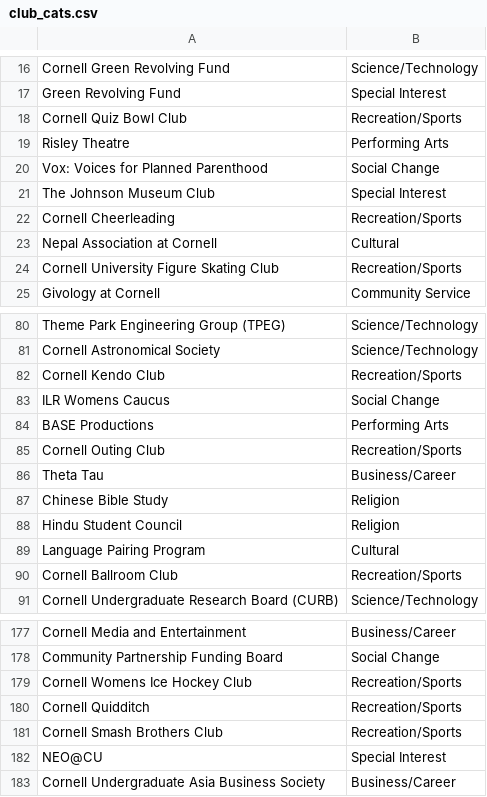
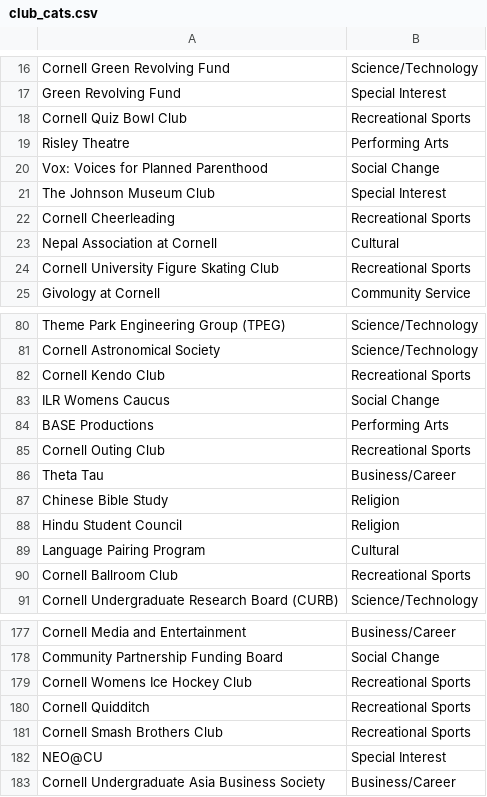
Before and after one commit to etawang/ClubFest, a CSV file: club_cats.csv, drawn as a sheet; only a part is shown, gaps mark what is left out; the diff covers the shown part only.

Commit message:
change recreation/sports to recreational sports

```diff
--- a/club_cats.csv
+++ b/club_cats.csv
@@ -17,3 +17,3 @@ Cornell Green Revolving Fund, Science/Technology
 Green Revolving Fund, Special Interest
-Cornell Quiz Bowl Club, Recreation/Sports
+Cornell Quiz Bowl Club, Recreational Sports
 Risley Theatre, Performing Arts
@@ -21,5 +21,5 @@ Vox: Voices for Planned Parenthood , Social Change
 The Johnson Museum Club, Special Interest
-Cornell Cheerleading, Recreation/Sports
+Cornell Cheerleading, Recreational Sports
 Nepal Association at Cornell,Cultural
-Cornell University Figure Skating Club, Recreation/Sports
+Cornell University Figure Skating Club, Recreational Sports
 Givology at Cornell, Community Service
@@ -81,6 +81,6 @@ Theme Park Engineering Group (TPEG), Science/Technology
 Cornell Astronomical Society, Science/Technology
-Cornell Kendo Club, Recreation/Sports
+Cornell Kendo Club, Recreational Sports
 ILR Womens Caucus, Social Change
 BASE Productions, Performing Arts
-Cornell Outing Club, Recreation/Sports
+Cornell Outing Club, Recreational Sports
 Theta Tau, Business/Career
@@ -89,3 +89,3 @@ Hindu Student Council, Religion
 Language Pairing Program,Cultural
-Cornell Ballroom Club, Recreation/Sports
+Cornell Ballroom Club, Recreational Sports
 Cornell Undergraduate Research Board (CURB), Science/Technology
@@ -178,5 +178,5 @@ Cornell Media and Entertainment, Business/Career
 Community Partnership Funding Board, Social Change
-Cornell Womens Ice Hockey Club, Recreation/Sports
-Cornell Quidditch, Recreation/Sports
-Cornell Smash Brothers Club, Recreation/Sports
+Cornell Womens Ice Hockey Club, Recreational Sports
+Cornell Quidditch, Recreational Sports
+Cornell Smash Brothers Club, Recreational Sports
 NEO@CU, Special Interest
```
Also changed, not shown: 36 edited cells elsewhere in this file.
